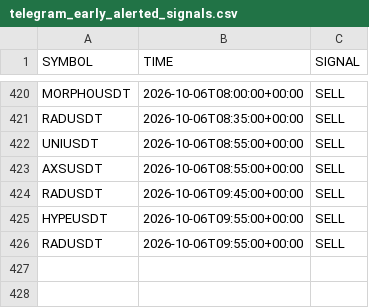
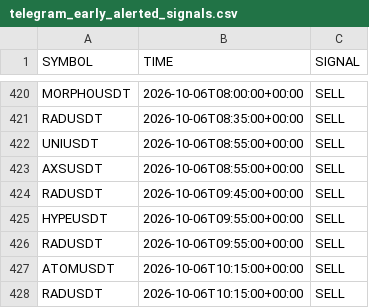
Before and after one commit to jharajesh1210/crypto-early-scanner, a CSV file: telegram_early_alerted_signals.csv, drawn as a sheet; only a part is shown, gaps mark what is left out.

```diff
--- a/telegram_early_alerted_signals.csv
+++ b/telegram_early_alerted_signals.csv
@@ -426 +426,3 @@ HYPEUSDT,2026-10-06T09:55:00+00:00,SELL
 RADUSDT,2026-10-06T09:55:00+00:00,SELL
+ATOMUSDT,2026-10-06T10:15:00+00:00,SELL
+RADUSDT,2026-10-06T10:15:00+00:00,SELL
```
Also changed, not shown: crypto_5m_signals.csv.
